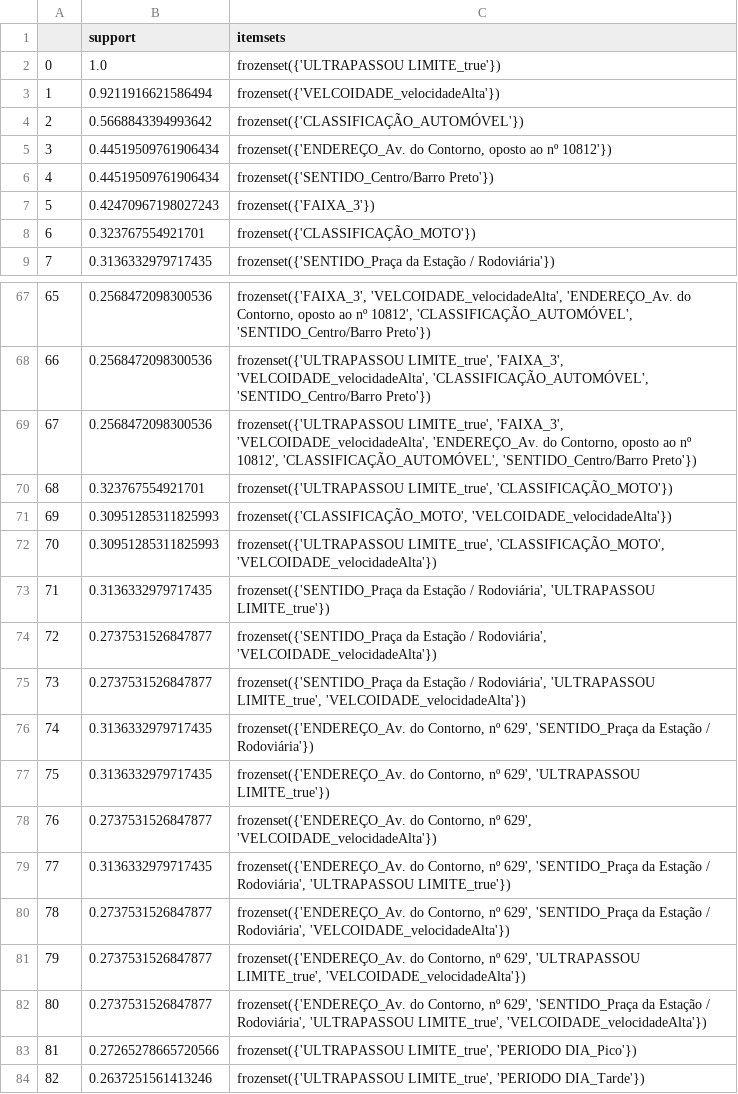
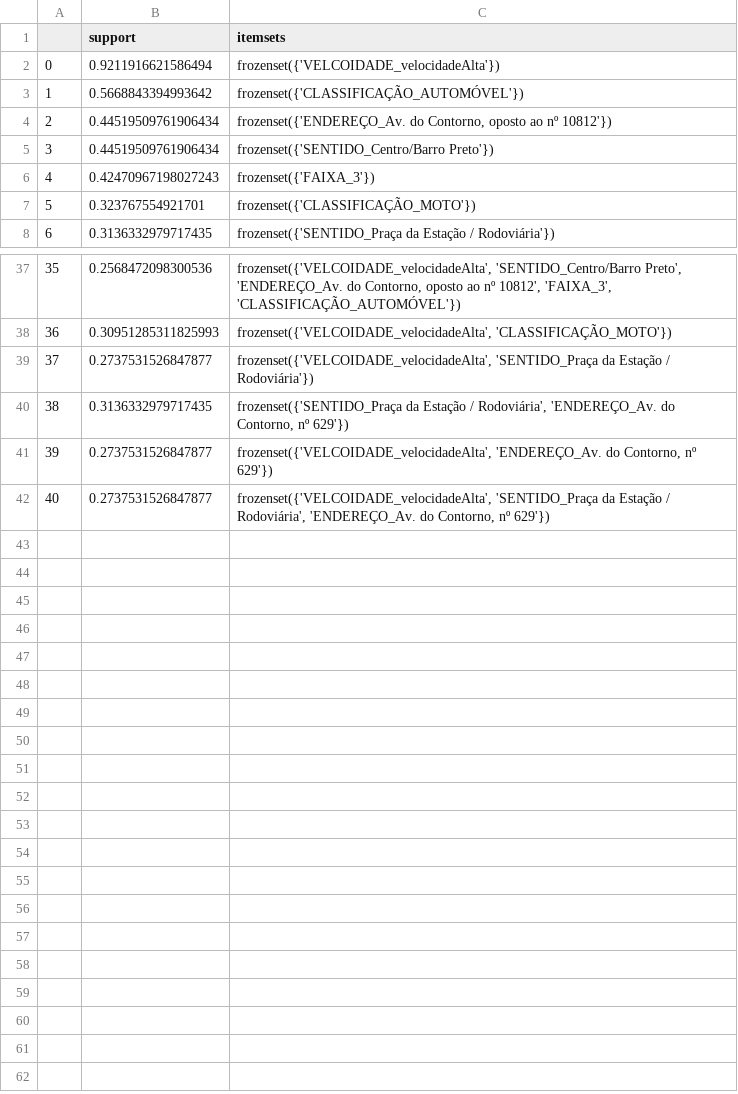
Before and after one commit to Nagi0/bh-traffic-data-mining, a CSV file: bhTrafficDataMining/humanAttempt/resultados.csv, drawn as a sheet; only a part is shown, gaps mark what is left out; removed rows and columns are numbered as before the commit, all else as after; the diff covers the shown part only; the diff names each change by its address in the sheet, - before the commit and + after, or states it on an @@ line.

```diff
--- a/bhTrafficDataMining/humanAttempt/resultados.csv
+++ b/bhTrafficDataMining/humanAttempt/resultados.csv
-row 2: 0 | 1.0 | frozenset({'ULTRAPASSOU LIMITE_true'})
@@ column A renumbered between rows 2 and 42 @@
-C37 (itemsets): frozenset({'FAIXA_3', 'VELCOIDADE_velocidadeAlta', 'ENDEREÇO_Av. do Contorno, oposto ao nº 10812', 'CLASSIFICAÇÃO_AUTOMÓVEL', 'SENTIDO_Centro/Barro Preto'})
+C37 (itemsets): frozenset({'VELCOIDADE_velocidadeAlta', 'SENTIDO_Centro/Barro Preto', 'ENDEREÇO_Av. do Contorno, oposto ao nº 10812', 'FAIXA_3', 'CLASSIFICAÇÃO_AUTOMÓVEL'})
-row 68: 66 | 0.2568472098300536 | frozenset({'ULTRAPASSOU LIMITE_true', 'FAIXA_3', 'VELCOIDADE_velocidadeAlta', 'CLASSIFICAÇÃO_AUTOMÓVEL', 'SENTIDO_Centro/Barro Preto'})
-row 69: 67 | 0.2568472098300536 | frozenset({'ULTRAPASSOU LIMITE_true', 'FAIXA_3', 'VELCOIDADE_velocidadeAlta', 'ENDEREÇO_Av. do Contorno, oposto ao nº 10812', 'CLASSIFICAÇÃO_AUTOMÓVEL', 'SENTIDO_Centro/Barro Preto'})
-row 70: 68 | 0.323767554921701 | frozenset({'ULTRAPASSOU LIMITE_true', 'CLASSIFICAÇÃO_MOTO'})
-C38 (itemsets): frozenset({'CLASSIFICAÇÃO_MOTO', 'VELCOIDADE_velocidadeAlta'})
+C38 (itemsets): frozenset({'VELCOIDADE_velocidadeAlta', 'CLASSIFICAÇÃO_MOTO'})
-row 72: 70 | 0.30951285311825993 | frozenset({'ULTRAPASSOU LIMITE_true', 'CLASSIFICAÇÃO_MOTO', 'VELCOIDADE_velocidadeAlta'})
-row 73: 71 | 0.3136332979717435 | frozenset({'SENTIDO_Praça da Estação / Rodoviária', 'ULTRAPASSOU LIMITE_true'})
-C39 (itemsets): frozenset({'SENTIDO_Praça da Estação / Rodoviária', 'VELCOIDADE_velocidadeAlta'})
+C39 (itemsets): frozenset({'VELCOIDADE_velocidadeAlta', 'SENTIDO_Praça da Estação / Rodoviária'})
-row 75: 73 | 0.2737531526847877 | frozenset({'SENTIDO_Praça da Estação / Rodoviária', 'ULTRAPASSOU LIMITE_true', 'VELCOIDADE_velocidadeAlta'})
-C40 (itemsets): frozenset({'ENDEREÇO_Av. do Contorno, nº 629', 'SENTIDO_Praça da Estação / Rodoviária'})
+C40 (itemsets): frozenset({'SENTIDO_Praça da Estação / Rodoviária', 'ENDEREÇO_Av. do Contorno, nº 629'})
-row 77: 75 | 0.3136332979717435 | frozenset({'ENDEREÇO_Av. do Contorno, nº 629', 'ULTRAPASSOU LIMITE_true'})
-C41 (itemsets): frozenset({'ENDEREÇO_Av. do Contorno, nº 629', 'VELCOIDADE_velocidadeAlta'})
+C41 (itemsets): frozenset({'VELCOIDADE_velocidadeAlta', 'ENDEREÇO_Av. do Contorno, nº 629'})
-row 79: 77 | 0.3136332979717435 | frozenset({'ENDEREÇO_Av. do Contorno, nº 629', 'SENTIDO_Praça da Estação / Rodoviária', 'ULTRAPASSOU LIMITE_true'})
-C42 (itemsets): frozenset({'ENDEREÇO_Av. do Contorno, nº 629', 'SENTIDO_Praça da Estação / Rodoviária', 'VELCOIDADE_velocidadeAlta'})
+C42 (itemsets): frozenset({'VELCOIDADE_velocidadeAlta', 'SENTIDO_Praça da Estação / Rodoviária', 'ENDEREÇO_Av. do Contorno, nº 629'})
-row 81: 79 | 0.2737531526847877 | frozenset({'ENDEREÇO_Av. do Contorno, nº 629', 'ULTRAPASSOU LIMITE_true', 'VELCOIDADE_velocidadeAlta'})
-row 82: 80 | 0.2737531526847877 | frozenset({'ENDEREÇO_Av. do Contorno, nº 629', 'SENTIDO_Praça da Estação / Rodoviária', 'ULTRAPASSOU LIMITE_true', 'VELCOIDADE_velocidadeAlta'})
-row 83: 81 | 0.27265278665720566 | frozenset({'ULTRAPASSOU LIMITE_true', 'PERIODO DIA_Pico'})
-row 84: 82 | 0.2637251561413246 | frozenset({'ULTRAPASSOU LIMITE_true', 'PERIODO DIA_Tarde'})
```
Also changed, not shown: 29 removed rows and 19 edited cells elsewhere in this file, 4 other files.
